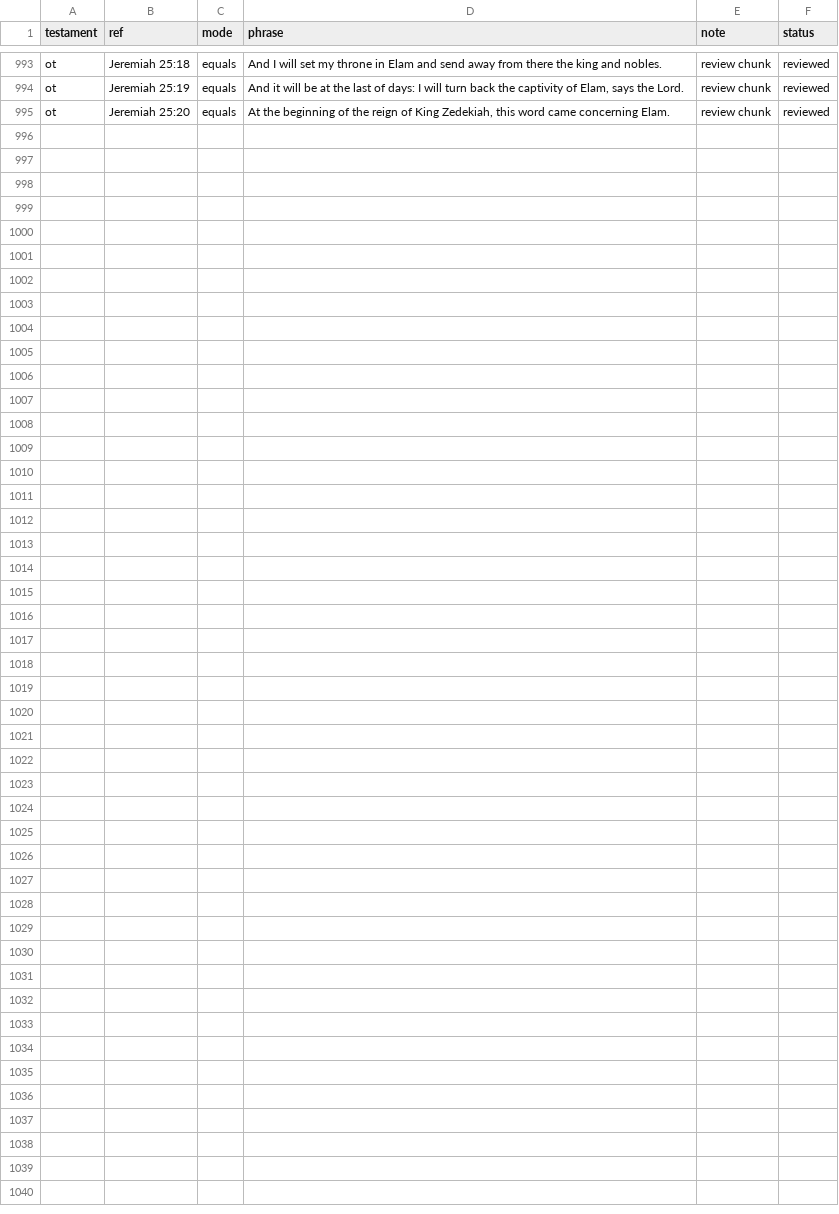
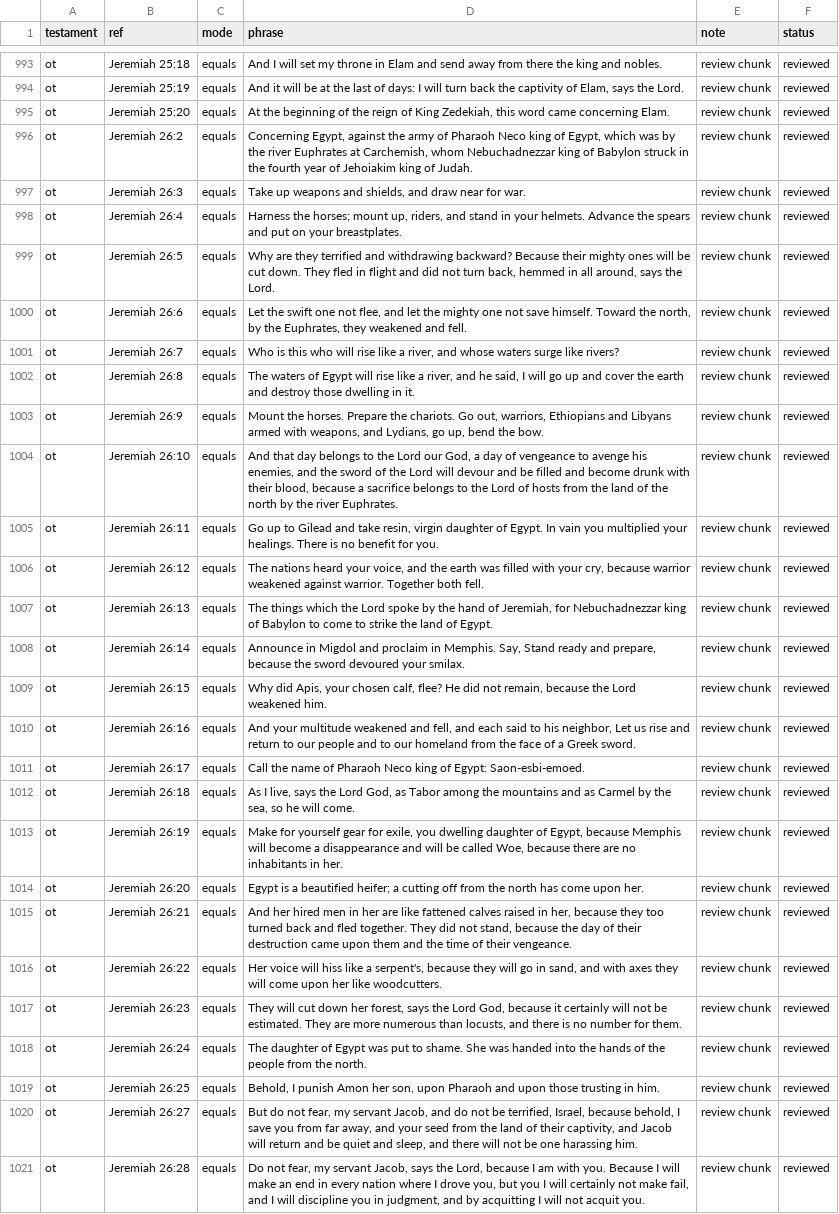
Before and after one commit to Biblejustin/LXX_Bible_Project, a CSV file: data/research/reviewed_phrase_guards.csv, drawn as a sheet; only a part is shown, gaps mark what is left out.

Commit message:
Review Jeremiah 26 Egypt oracle

```diff
--- a/data/research/reviewed_phrase_guards.csv
+++ b/data/research/reviewed_phrase_guards.csv
@@ -995 +995,27 @@ ot,Jeremiah 25:19,equals,"And it will be at the last of days: I will turn back t
 ot,Jeremiah 25:20,equals,"At the beginning of the reign of King Zedekiah, this word came concerning Elam.",review chunk,reviewed
+ot,Jeremiah 26:2,equals,"Concerning Egypt, against the army of Pharaoh Neco king of Egypt, which was by the river Euphrates at Carchemish, whom Nebuchadnezzar king of Babylon struck in the fourth year of Jehoiakim king of Judah.",review chunk,reviewed
+ot,Jeremiah 26:3,equals,"Take up weapons and shields, and draw near for war.",review chunk,reviewed
+ot,Jeremiah 26:4,equals,"Harness the horses; mount up, riders, and stand in your helmets. Advance the spears and put on your breastplates.",review chunk,reviewed
+ot,Jeremiah 26:5,equals,"Why are they terrified and withdrawing backward? Because their mighty ones will be cut down. They fled in flight and did not turn back, hemmed in all around, says the Lord.",review chunk,reviewed
+ot,Jeremiah 26:6,equals,"Let the swift one not flee, and let the mighty one not save himself. Toward the north, by the Euphrates, they weakened and fell.",review chunk,reviewed
+ot,Jeremiah 26:7,equals,"Who is this who will rise like a river, and whose waters surge like rivers?",review chunk,reviewed
+ot,Jeremiah 26:8,equals,"The waters of Egypt will rise like a river, and he said, I will go up and cover the earth and destroy those dwelling in it.",review chunk,reviewed
+ot,Jeremiah 26:9,equals,"Mount the horses. Prepare the chariots. Go out, warriors, Ethiopians and Libyans armed with weapons, and Lydians, go up, bend the bow.",review chunk,reviewed
+ot,Jeremiah 26:10,equals,"And that day belongs to the Lord our God, a day of vengeance to avenge his enemies, and the sword of the Lord will devour and be filled and become drunk with their blood, because a sacrifice belongs to the Lord of hosts from the land of the north by the river Euphrates.",review chunk,reviewed
+ot,Jeremiah 26:11,equals,"Go up to Gilead and take resin, virgin daughter of Egypt. In vain you multiplied your healings. There is no benefit for you.",review chunk,reviewed
+ot,Jeremiah 26:12,equals,"The nations heard your voice, and the earth was filled with your cry, because warrior weakened against warrior. Together both fell.",review chunk,reviewed
+ot,Jeremiah 26:13,equals,"The things which the Lord spoke by the hand of Jeremiah, for Nebuchadnezzar king of Babylon to come to strike the land of Egypt.",review chunk,reviewed
+ot,Jeremiah 26:14,equals,"Announce in Migdol and proclaim in Memphis. Say, Stand ready and prepare, because the sword devoured your smilax.",review chunk,reviewed
+ot,Jeremiah 26:15,equals,"Why did Apis, your chosen calf, flee? He did not remain, because the Lord weakened him.",review chunk,reviewed
+ot,Jeremiah 26:16,equals,"And your multitude weakened and fell, and each said to his neighbor, Let us rise and return to our people and to our homeland from the face of a Greek sword.",review chunk,reviewed
+ot,Jeremiah 26:17,equals,Call the name of Pharaoh Neco king of Egypt: Saon-esbi-emoed.,review chunk,reviewed
+ot,Jeremiah 26:18,equals,"As I live, says the Lord God, as Tabor among the mountains and as Carmel by the sea, so he will come.",review chunk,reviewed
+ot,Jeremiah 26:19,equals,"Make for yourself gear for exile, you dwelling daughter of Egypt, because Memphis will become a disappearance and will be called Woe, because there are no inhabitants in her.",review chunk,reviewed
+ot,Jeremiah 26:20,equals,Egypt is a beautified heifer; a cutting off from the north has come upon her.,review chunk,reviewed
+ot,Jeremiah 26:21,equals,"And her hired men in her are like fattened calves raised in her, because they too turned back and fled together. They did not stand, because the day of their destruction came upon them and the time of their vengeance.",review chunk,reviewed
+ot,Jeremiah 26:22,equals,"Her voice will hiss like a serpent's, because they will go in sand, and with axes they will come upon her like woodcutters.",review chunk,reviewed
+ot,Jeremiah 26:23,equals,"They will cut down her forest, says the Lord God, because it certainly will not be estimated. They are more numerous than locusts, and there is no number for them.",review chunk,reviewed
+ot,Jeremiah 26:24,equals,The daughter of Egypt was put to shame. She was handed into the hands of the people from the north.,review chunk,reviewed
+ot,Jeremiah 26:25,equals,"Behold, I punish Amon her son, upon Pharaoh and upon those trusting in him.",review chunk,reviewed
+ot,Jeremiah 26:27,equals,"But do not fear, my servant Jacob, and do not be terrified, Israel, because behold, I save you from far away, and your seed from the land of their captivity, and Jacob will return and be quiet and sleep, and there will not be one harassing him.",review chunk,reviewed
+ot,Jeremiah 26:28,equals,"Do not fear, my servant Jacob, says the Lord, because I am with you. Because I will make an end in every nation where I drove you, but you I will certainly not make fail, and I will discipline you in judgment, and by acquitting I will not acquit you.",review chunk,reviewed
```
Also changed, not shown: 4 other files.
